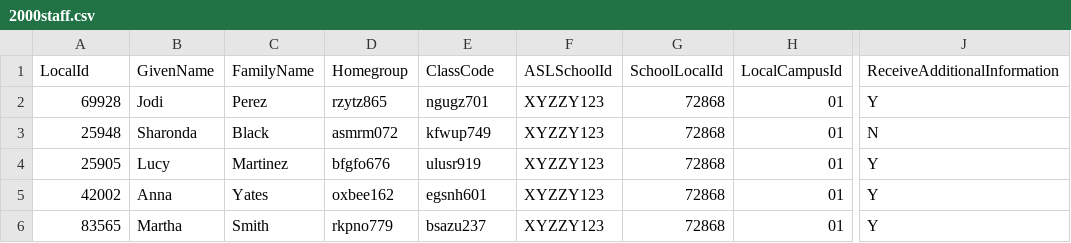
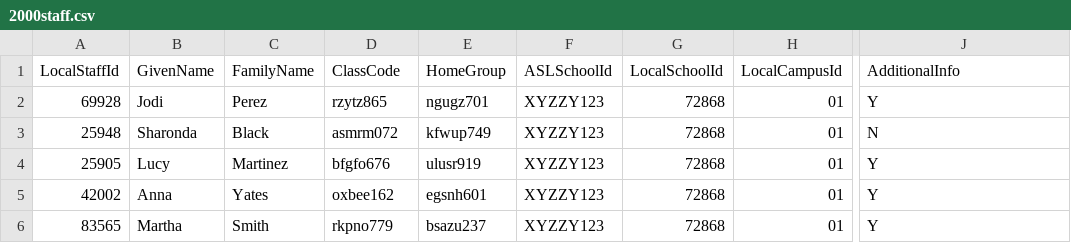
Before and after one commit to nsip/nias_testdata, a CSV file: 2000staff.csv, drawn as a sheet; only a part is shown, gaps mark what is left out; the diff names each change by its address in the sheet, - before the commit and + after, or states it on an @@ line.

Commit message:
Debug

```diff
--- a/2000staff.csv
+++ b/2000staff.csv
-A1: LocalId
+A1: LocalStaffId
-D1: Homegroup
+D1: ClassCode
-E1: ClassCode
+E1: HomeGroup
-G1: SchoolLocalId
+G1: LocalSchoolId
-J1: ReceiveAdditionalInformation
+J1: AdditionalInfo
```
